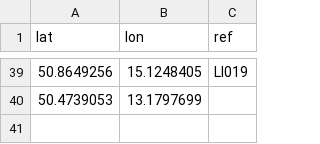
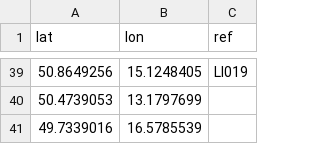
Before and after one commit to RichMar/BZ, a CSV file: BZneni.csv, drawn as a sheet; only a part is shown, gaps mark what is left out; the diff names each change by its address in the sheet, - before the commit and + after, or states it on an @@ line.

```diff
--- a/BZneni.csv
+++ b/BZneni.csv
+row 41: 49.7339016 | 16.5785539
```
Also changed, not shown: 1 other file.
